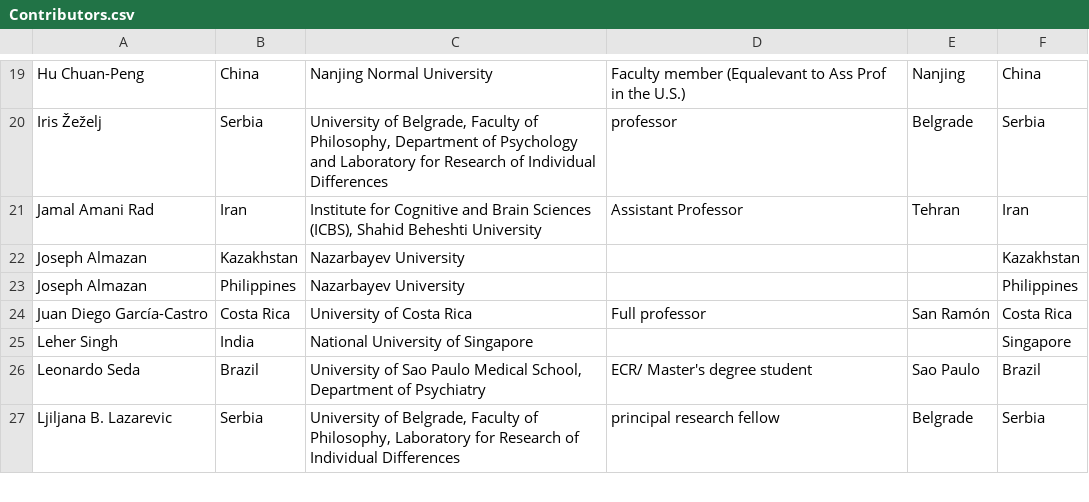
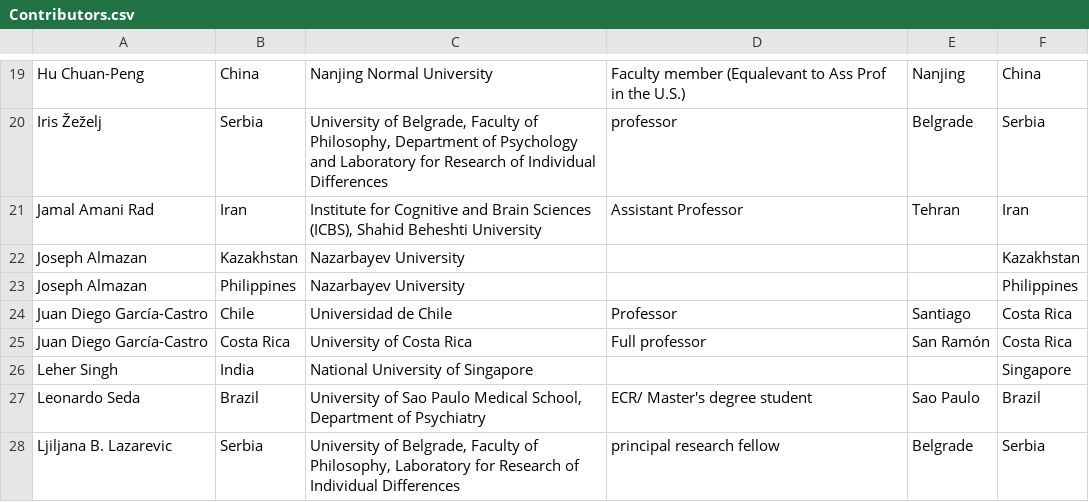
Before and after one commit to psychbruce/OS-developing-world, a CSV file: Contributors.csv, drawn as a sheet; only a part is shown, gaps mark what is left out.

```diff
--- a/Contributors.csv
+++ b/Contributors.csv
@@ -23,2 +23,3 @@ Joseph Almazan,Kazakhstan,Nazarbayev University,,,Kazakhstan
 Joseph Almazan,Philippines,Nazarbayev University,,,Philippines
+Juan Diego García-Castro,Chile,Universidad de Chile,Professor,Santiago,Costa Rica
 Juan Diego García-Castro,Costa Rica,University of Costa Rica,Full professor,San Ramón,Costa Rica
```
Also changed, not shown: 2 other files.
